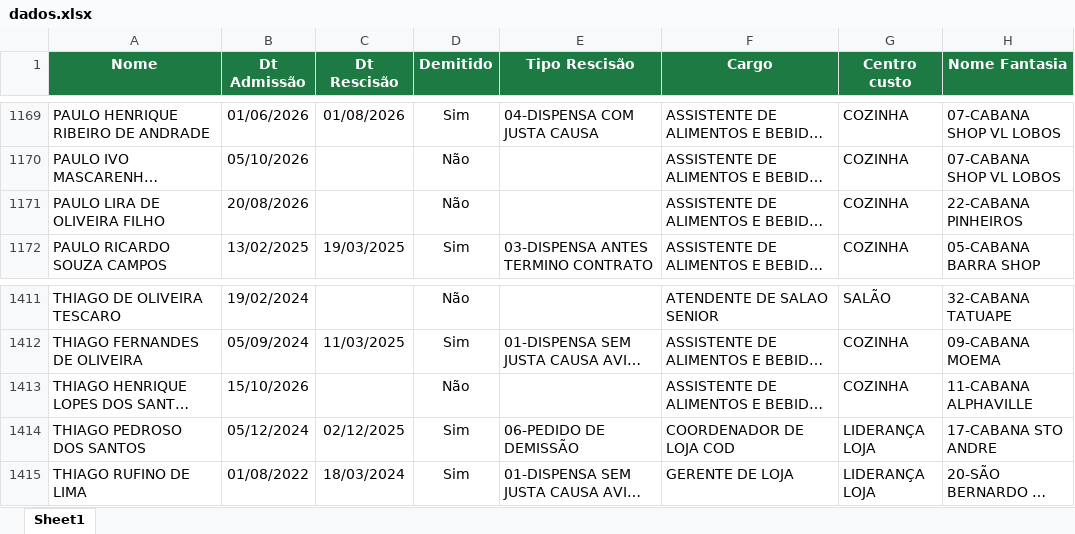
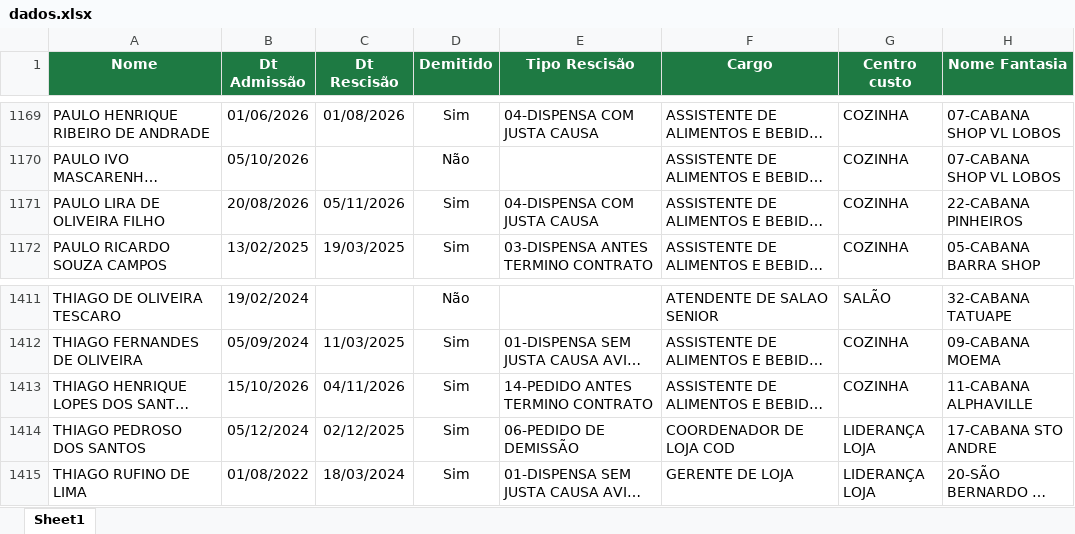
Before and after one commit to Eduardocurti/headcount, an Excel workbook: data/dados.xlsx, sheet Sheet1, drawn as a sheet; only a part is shown, gaps mark what is left out; long unchanged cells end in …; values as stored, in another font and other column widths than the file's, no borders; the diff names each change by its address in the sheet, - before the commit and + after, or states it on an @@ line.

Commit message:
Base de turnover atualizada automaticamente (10/11/2026 10:01)

```diff
--- a/data/dados.xlsx (sheet Sheet1)
+++ b/data/dados.xlsx (sheet Sheet1)
-C1171 (Dt Rescisão): (empty)
+C1171 (Dt Rescisão): 05/11/2026
-D1171 (Demitido): Não
+D1171 (Demitido): Sim
-E1171 (Tipo Rescisão): (empty)
+E1171 (Tipo Rescisão): 04-DISPENSA COM JUSTA CAUSA
-C1413 (Dt Rescisão): (empty)
+C1413 (Dt Rescisão): 04/11/2026
-D1413 (Demitido): Não
+D1413 (Demitido): Sim
-E1413 (Tipo Rescisão): (empty)
+E1413 (Tipo Rescisão): 14-PEDIDO ANTES TERMINO CONTRATO
```
